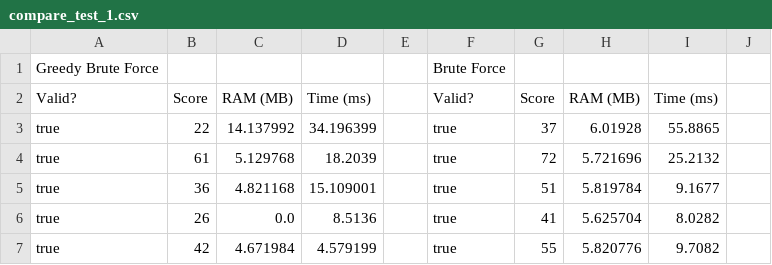
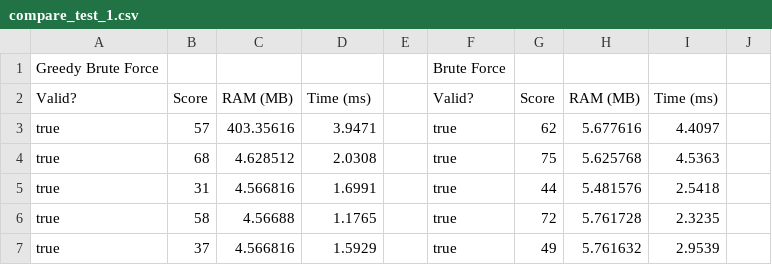
Before and after one commit to aidanbrocklebank/complex-events-scheduler, a CSV file: results/compare_test_1.csv, drawn as a sheet; only a part is shown; the diff covers the shown part only; the diff names each change by its address in the sheet, - before the commit and + after, or states it on an @@ line.

```diff
--- a/results/compare_test_1.csv
+++ b/results/compare_test_1.csv
-B3: 22
+B3: 57
-C3: 14.137992
+C3: 403.35616
-D3: 34.196399
+D3: 3.9471
-G3: 37
+G3: 62
-H3: 6.01928
+H3: 5.677616
-I3: 55.8865
+I3: 4.4097
-B4: 61
+B4: 68
-C4: 5.129768
+C4: 4.628512
-D4: 18.2039
+D4: 2.0308
-G4: 72
+G4: 75
-H4: 5.721696
+H4: 5.625768
-I4: 25.2132
+I4: 4.5363
-B5: 36
+B5: 31
-C5: 4.821168
+C5: 4.566816
-D5: 15.109001
+D5: 1.6991
-G5: 51
+G5: 44
-H5: 5.819784
+H5: 5.481576
-I5: 9.1677
+I5: 2.5418
-B6: 26
+B6: 58
-C6: 0.0
+C6: 4.56688
-D6: 8.5136
+D6: 1.1765
-G6: 41
+G6: 72
-H6: 5.625704
+H6: 5.761728
-I6: 8.0282
+I6: 2.3235
-B7: 42
+B7: 37
-C7: 4.671984
+C7: 4.566816
-D7: 4.579199
+D7: 1.5929
-G7: 55
+G7: 49
-H7: 5.820776
+H7: 5.761632
-I7: 9.7082
+I7: 2.9539
```
Also changed, not shown: 29 edited cells elsewhere in this file, results/all_test_1.csv, results/csp_compare_test_1.csv, 10 other files.
